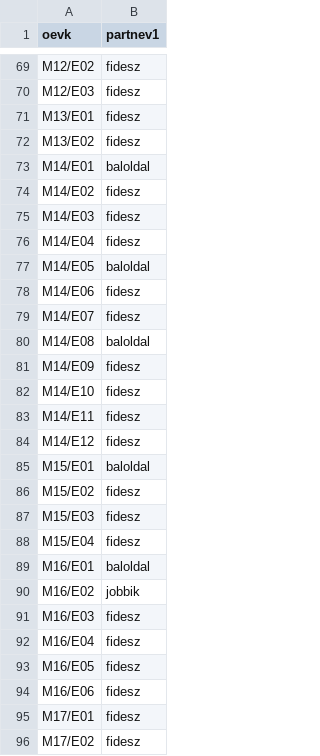
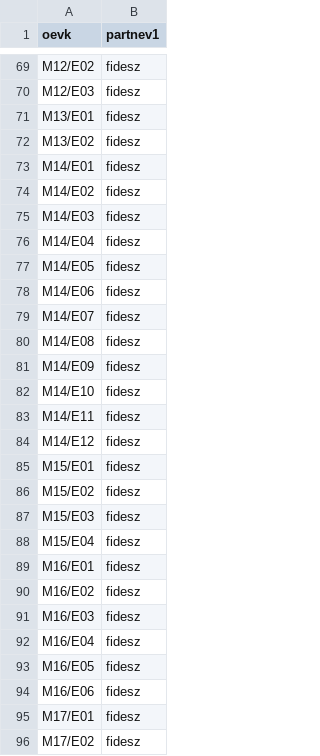
Before and after one commit to korenmiklos/106, a CSV file: elorejelzes/oevk_elorejelzes.csv, drawn as a sheet; only a part is shown, gaps mark what is left out; the diff covers the shown part only.

```diff
--- a/elorejelzes/oevk_elorejelzes.csv
+++ b/elorejelzes/oevk_elorejelzes.csv
@@ -72,3 +72,3 @@ M13/E01,fidesz
 M13/E02,fidesz
-M14/E01,baloldal
+M14/E01,fidesz
 M14/E02,fidesz
@@ -76,6 +76,6 @@ M14/E03,fidesz
 M14/E04,fidesz
-M14/E05,baloldal
+M14/E05,fidesz
 M14/E06,fidesz
 M14/E07,fidesz
-M14/E08,baloldal
+M14/E08,fidesz
 M14/E09,fidesz
@@ -84,3 +84,3 @@ M14/E11,fidesz
 M14/E12,fidesz
-M15/E01,baloldal
+M15/E01,fidesz
 M15/E02,fidesz
@@ -88,4 +88,4 @@ M15/E03,fidesz
 M15/E04,fidesz
-M16/E01,baloldal
-M16/E02,jobbik
+M16/E01,fidesz
+M16/E02,fidesz
 M16/E03,fidesz
```
Also changed, not shown: 11 edited cells elsewhere in this file, elorejelzes/telepules_szintu_listas_elorejelzes.csv, 3 other files.
